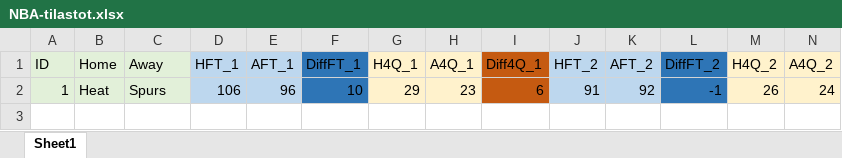
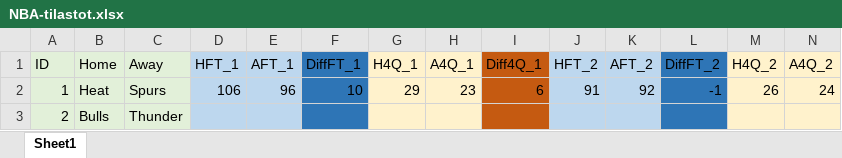
Before and after one commit to JJKETO/NBA-analyysi, an Excel workbook: NBA-tilastot.xlsx, sheet Sheet1, drawn as a sheet; only a part is shown; values as stored, in another font and other column widths than the file's, no borders; rows hold the shown columns only; the diff names each change by its address in the sheet, - before the commit and + after, or states it on an @@ line.

Commit message:
Uusi matsi

```diff
--- a/NBA-tilastot.xlsx (sheet Sheet1)
+++ b/NBA-tilastot.xlsx (sheet Sheet1)
+row 3: 2 | Bulls | Thunder
```
